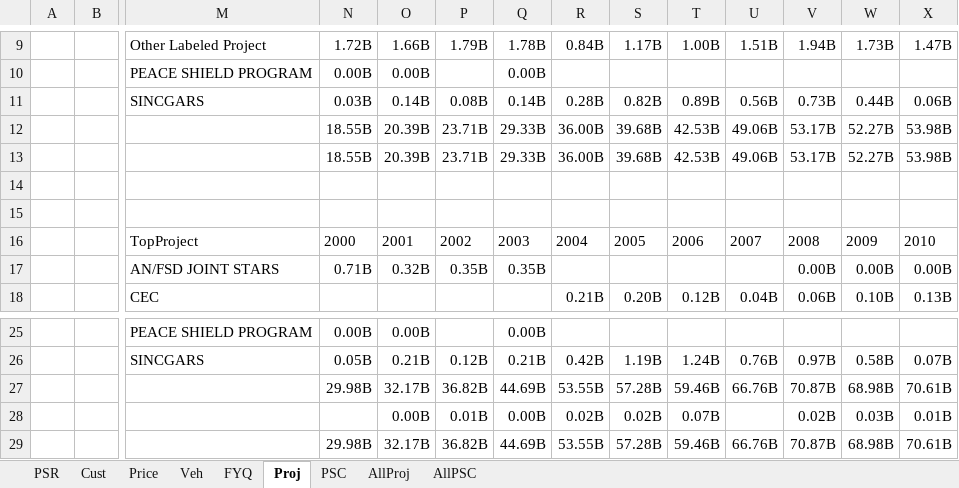
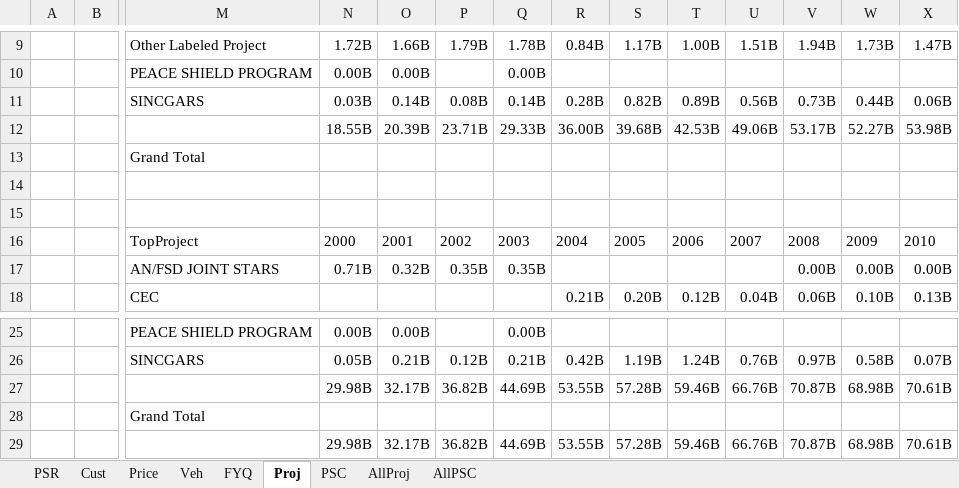
Before and after one commit to CSISdefense/Vendor, an Excel workbook: Output/AcqTrends/Platform/Electronics_Comms_and_Sensors/DoD_Electronics_Comms_and_Sensors_Contracts.xlsx, sheet Proj, drawn as a sheet; only a part is shown, gaps mark what is left out; values as stored, in another font and other column widths than the file's, no borders; removed rows and columns are numbered as before the commit, all else as after; rows hold the shown columns only; the diff names each change by its address in the sheet, - before the commit and + after, or states it on an @@ line.

Commit message:
Starting formula runs and all PSC and all Proj for cust.

```diff
--- a/Output/AcqTrends/Platform/Electronics_Comms_and_Sensors/DoD_Electronics_Comms_and_Sensors_Contracts.xlsx (sheet Proj)
+++ b/Output/AcqTrends/Platform/Electronics_Comms_and_Sensors/DoD_Electronics_Comms_and_Sensors_Contracts.xlsx (sheet Proj)
-row 13:  |  |  | 18.55B | 20.39B | 23.71B | 29.33B | 36.00B | 39.68B | 42.53B | 49.06B | 53.17B | 52.27B | 53.98B
+row 13:  |  | Grand Total
-row 28:  |  |  |  | 0.00B | 0.01B | 0.00B | 0.02B | 0.02B | 0.07B |  | 0.02B | 0.03B | 0.01B
+row 28:  |  | Grand Total
```
Also changed, not shown: sheet PSC, sheet AllPSC, formulas that keep their value, Output/AcqTrends/Platform/Aircraft/DoD_Aircraft_Contracts.xlsx, Output/AcqTrends/Platform/Facilities_and_Construction/DoD_Facilities_and_Construction_Contracts.xlsx, 43 other files.
